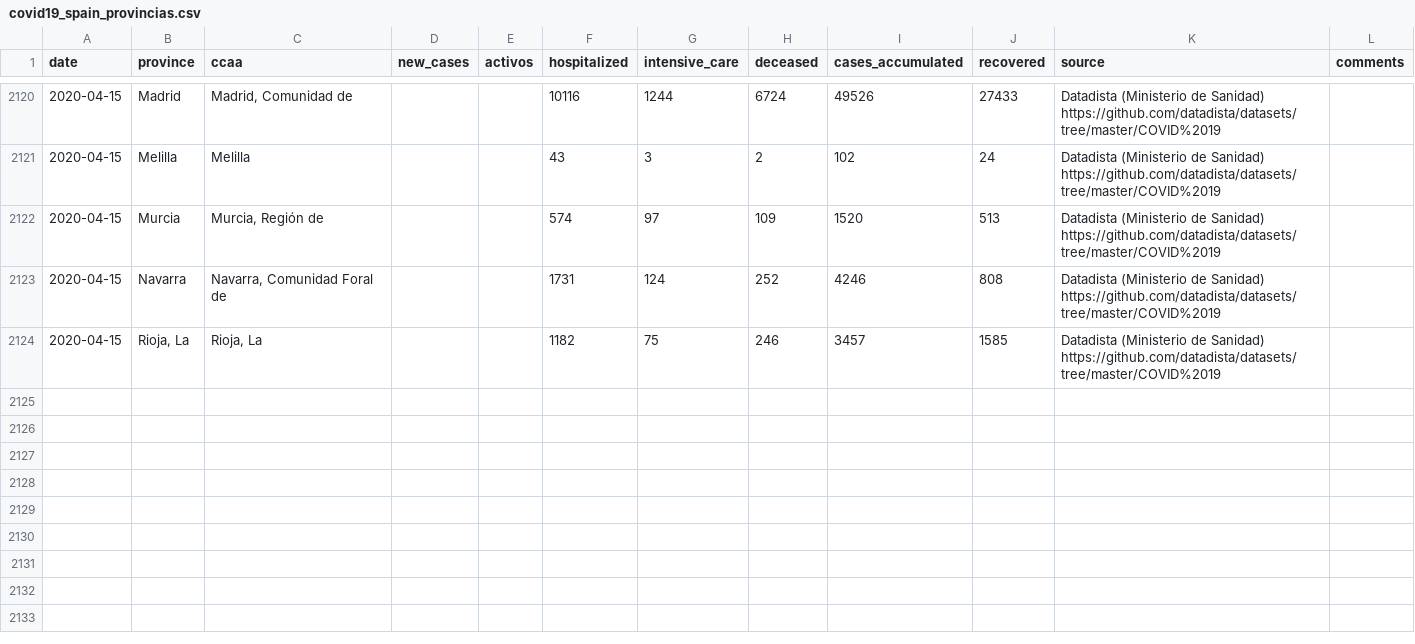
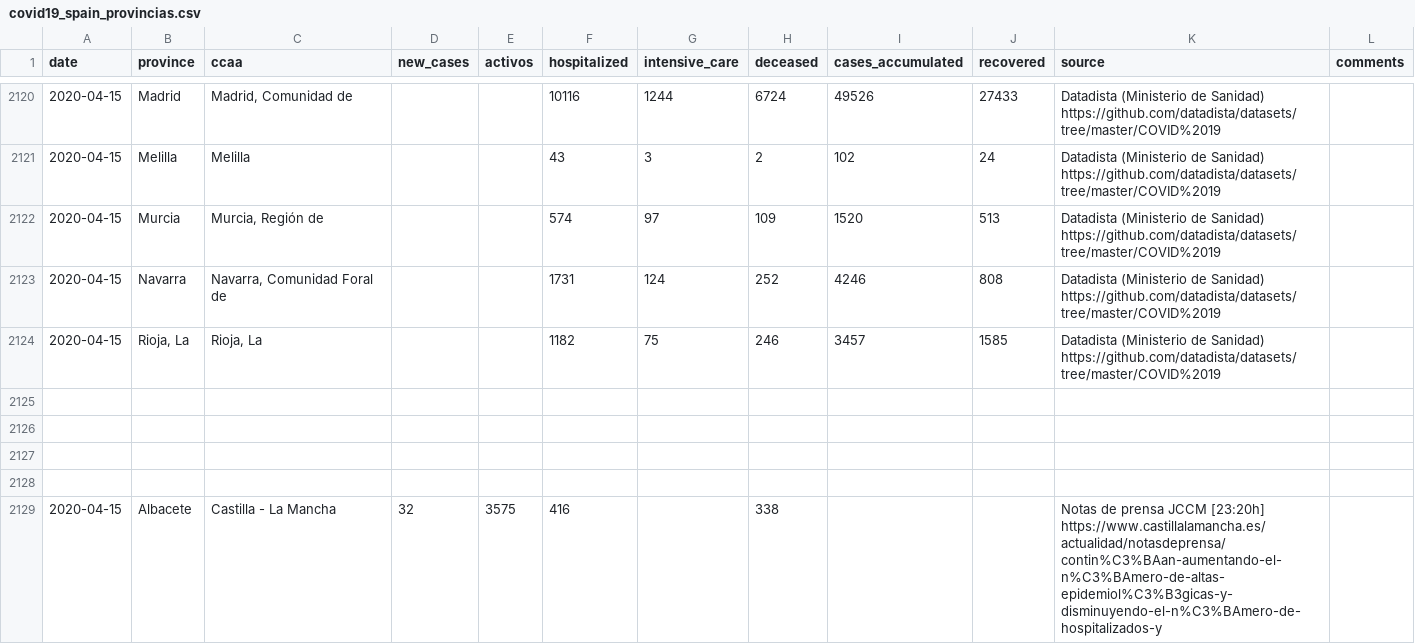
Before and after one commit to numeroteca/covid19, a CSV file: data/original/spain/covid19_spain_provincias.csv, drawn as a sheet; only a part is shown, gaps mark what is left out; the diff covers the shown part only.

```diff
--- a/data/original/spain/covid19_spain_provincias.csv
+++ b/data/original/spain/covid19_spain_provincias.csv
@@ -2124 +2124,6 @@ date,province,ccaa,new_cases,activos,hospitalized,intensive_care,deceased,cases_
 2020-04-15,"Rioja, La","Rioja, La",,,1182,75,246,3457,1585,Datadista (Ministerio de Sanidad) https://github.com/datadista/datasets/tree/master/COVID%2019,
+,,,,,,,,,,,
+,,,,,,,,,,,
+,,,,,,,,,,,
+,,,,,,,,,,,
+2020-04-15,Albacete,Castilla - La Mancha,32,3575,416,,338,,,Notas de prensa JCCM [23:20h] https://www.castillalamancha.es/actualidad/notasdeprensa/contin%C3%BAan-aumentando-el-n%C3%BAmero-de-altas-epidemiol%C3%B3gicas-y-disminuyendo-el-n%C3%BAmero-de-hospitalizados-y,
```
Also changed, not shown: 4 added rows and 1 edited cell elsewhere in this file, data/output/spain/covid19-provincias-spain_consolidated.csv, 24 other files.
